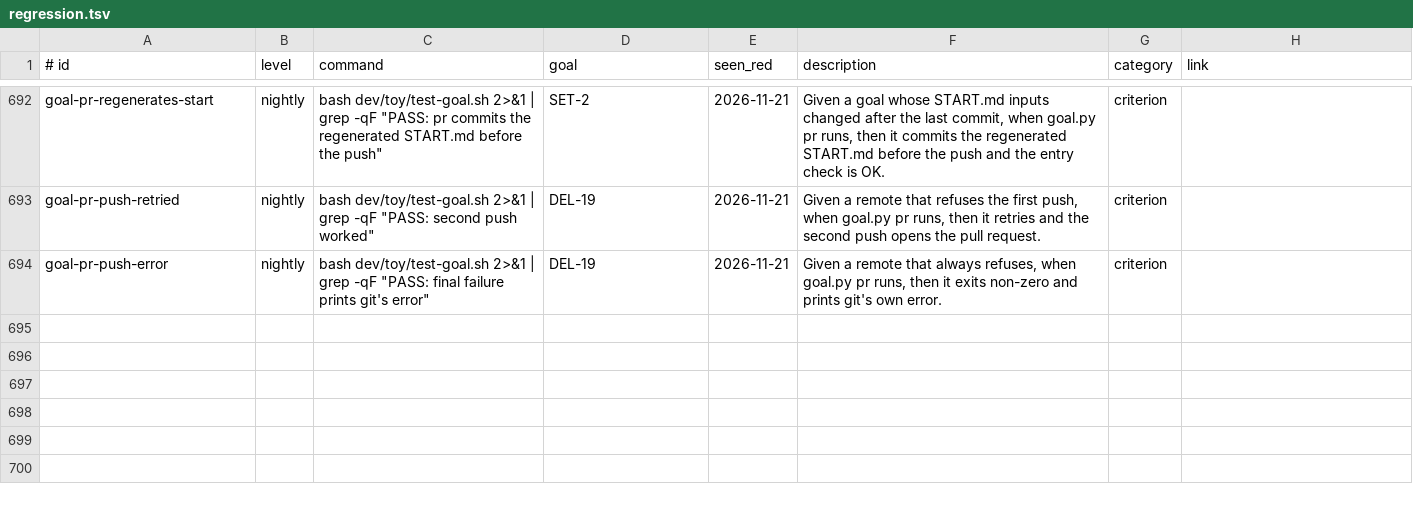
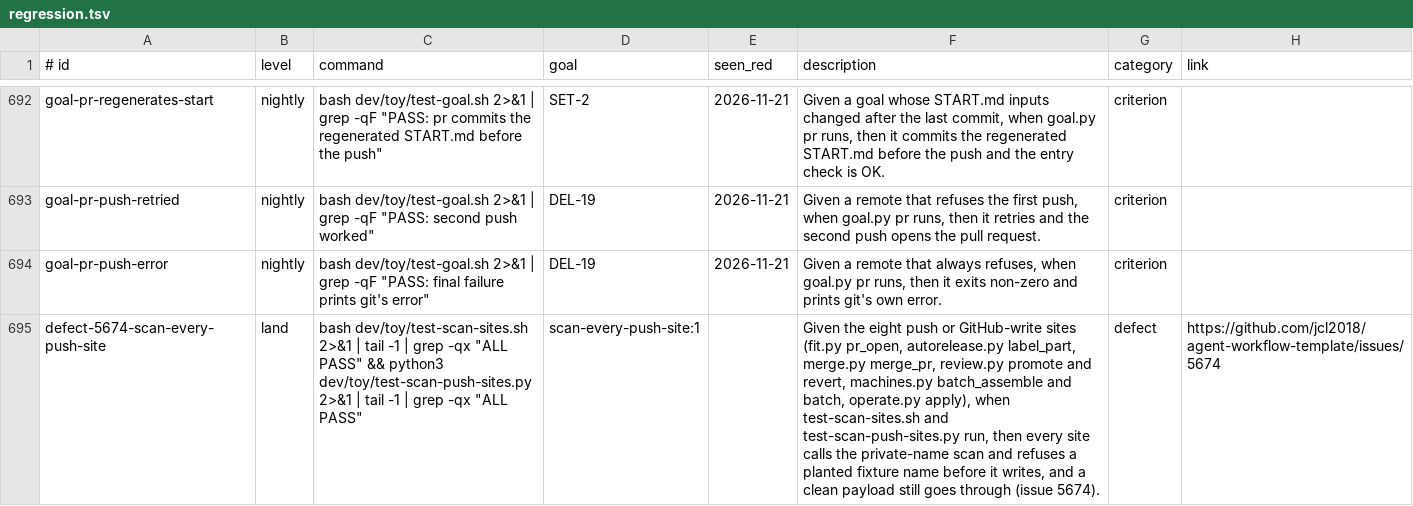
Before and after one commit to Charlie-org146/agent-workflow-template, a TSV file: .loop/regression.tsv, drawn as a sheet; only a part is shown, gaps mark what is left out; the diff names each change by its address in the sheet, - before the commit and + after, or states it on an @@ line.

```diff
--- a/.loop/regression.tsv
+++ b/.loop/regression.tsv
+row 695: defect-5674-scan-every-push-site | land | bash dev/toy/test-scan-sites.sh 2>&1 | tail -1 | grep -qx "ALL PASS" && python3 dev/toy/test-scan-push-sites.py 2>&1 | tail -1 | grep -qx "ALL PASS" | scan-every-push-site:1 |  | Given the eight push or GitHub-write sites (fit.py pr_open, autorelease.py label_part, merge.py merge_pr, review.py promote and revert, machines.py batch_assemble and batch, operate.py apply), when test-scan-sites.sh and test-scan-push-sites.py run, then every site calls the private-name scan and refuses a planted fixture name before it writes, and a clean payload still goes through (issue 5674). | defect | https://github.com/jcl2018/agent-workflow-template/issues/5674
```
Also changed, not shown: 9 other files.
